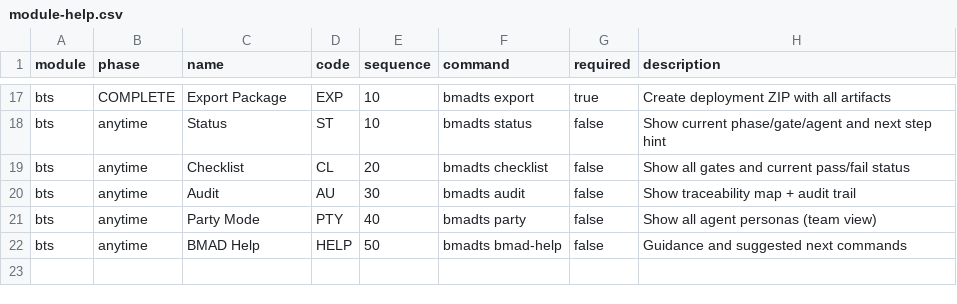
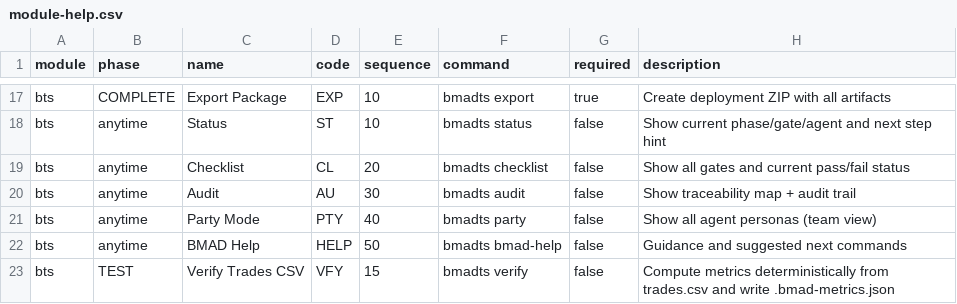
Before and after one commit to bobmerveille05-svg/bmadtradingfull, a CSV file: _bmad/bts/module-help.csv, drawn as a sheet; only a part is shown, gaps mark what is left out; the diff names each change by its address in the sheet, - before the commit and + after, or states it on an @@ line.

Commit message:
Add evidence-based gates and deterministic trades.csv verification

```diff
--- a/_bmad/bts/module-help.csv
+++ b/_bmad/bts/module-help.csv
+row 23: bts | TEST | Verify Trades CSV | VFY | 15 | bmadts verify | false | Compute metrics deterministically from trades.csv and write .bmad-metrics.json
```
Also changed, not shown: 18 other files.
